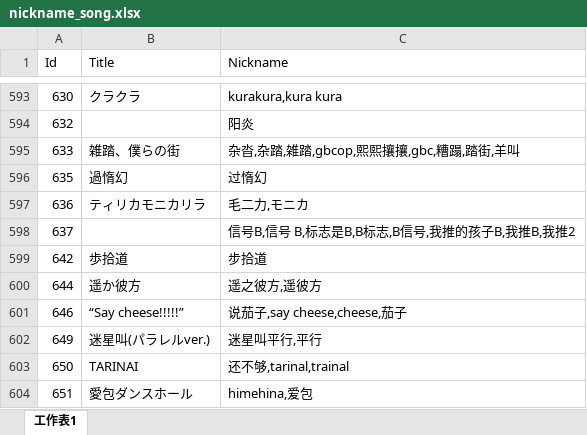
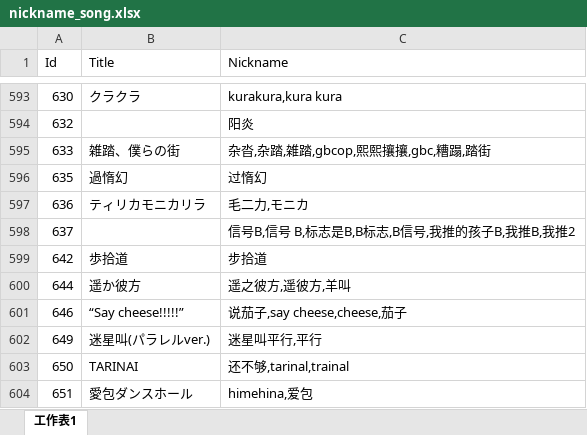
Before and after one commit to Kudryavka03/tsugu-bangdream-nickname, an Excel workbook: nickname_song.xlsx, sheet 工作表1, drawn as a sheet; only a part is shown, gaps mark what is left out; values as stored, in another font and other column widths than the file's, no borders; the diff names each change by its address in the sheet, - before the commit and + after, or states it on an @@ line.

Commit message:
fix: 羊叫

```diff
--- a/nickname_song.xlsx (sheet 工作表1)
+++ b/nickname_song.xlsx (sheet 工作表1)
-C595 (Nickname): 杂沓,杂踏,雑踏,gbcop,熙熙攘攘,gbc,糟蹋,踏街,羊叫
+C595 (Nickname): 杂沓,杂踏,雑踏,gbcop,熙熙攘攘,gbc,糟蹋,踏街
-C600 (Nickname): 遥之彼方,遥彼方
+C600 (Nickname): 遥之彼方,遥彼方,羊叫
```
